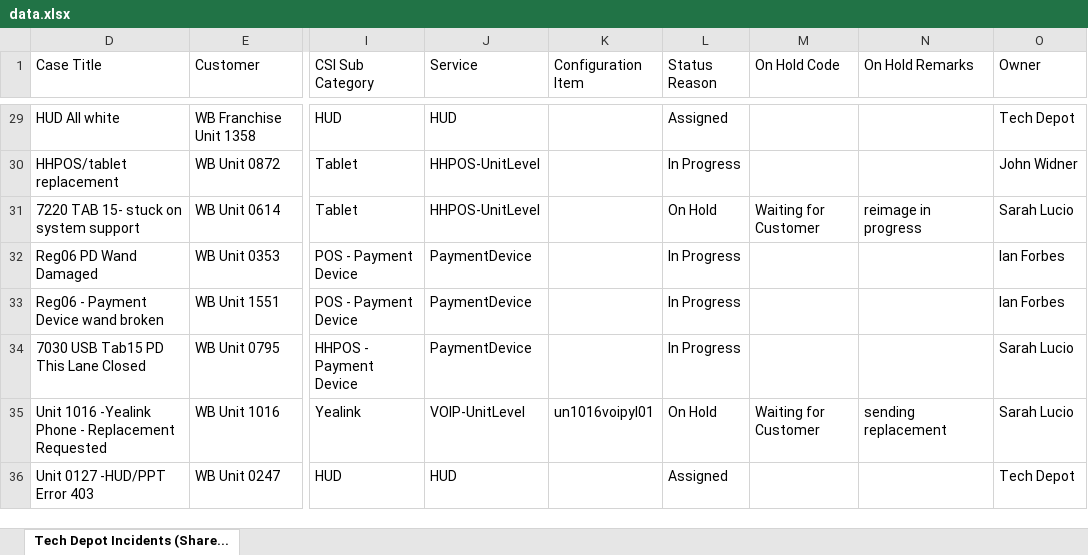
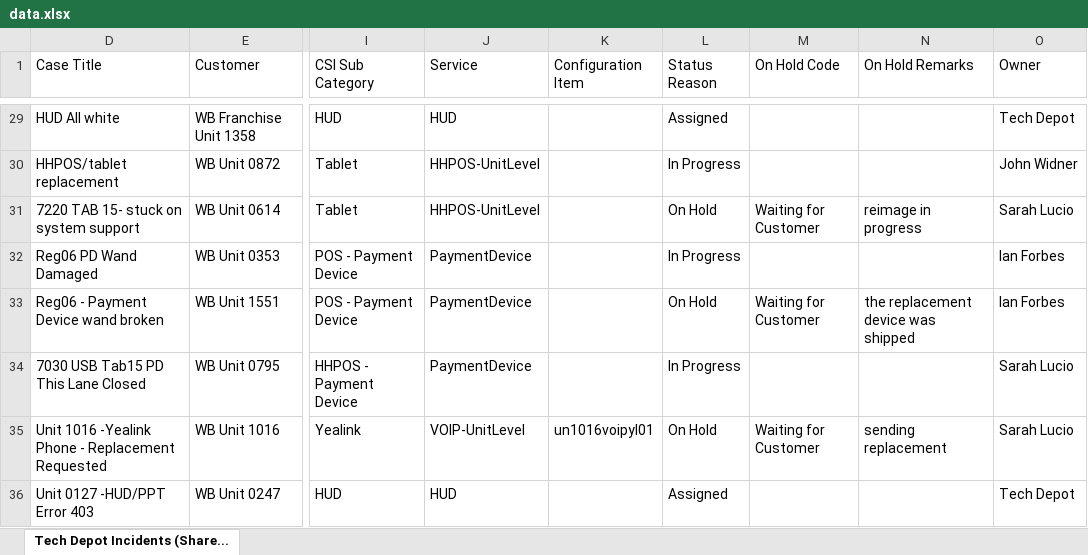
Before and after one commit to lcee210/tech-depot-hud, an Excel workbook: data.xlsx, sheet Tech Depot Incidents (Share..., drawn as a sheet; only a part is shown, gaps mark what is left out; values as stored, in another font and other column widths than the file's, no borders; table styles not drawn; the diff names each change by its address in the sheet, - before the commit and + after, or states it on an @@ line.

```diff
--- a/data.xlsx (sheet Tech Depot Incidents (Share...)
+++ b/data.xlsx (sheet Tech Depot Incidents (Share...)
-L33 (Status Reason): In Progress
+L33 (Status Reason): On Hold
-M33 (On Hold Code): (empty)
+M33 (On Hold Code): Waiting for Customer
-N33 (On Hold Remarks): (empty)
+N33 (On Hold Remarks): the replacement device was shipped
```
Also changed, not shown: hidden cells, projects.xlsx, 1 other file.
